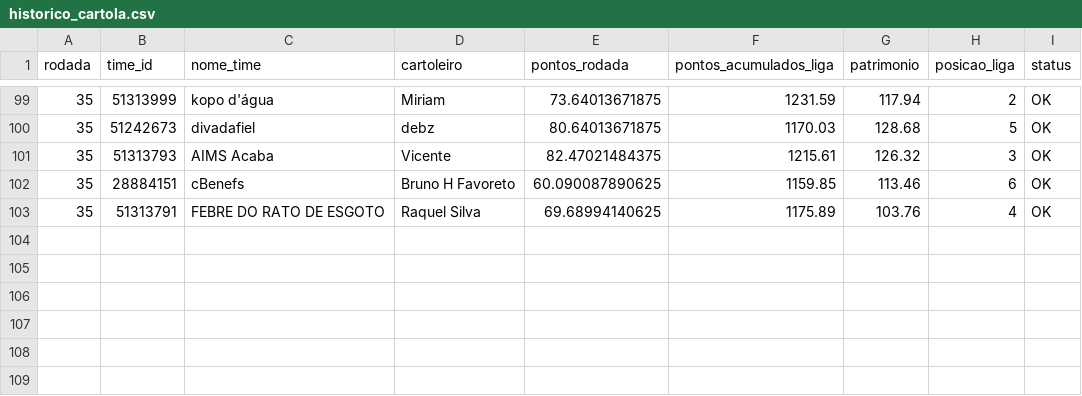
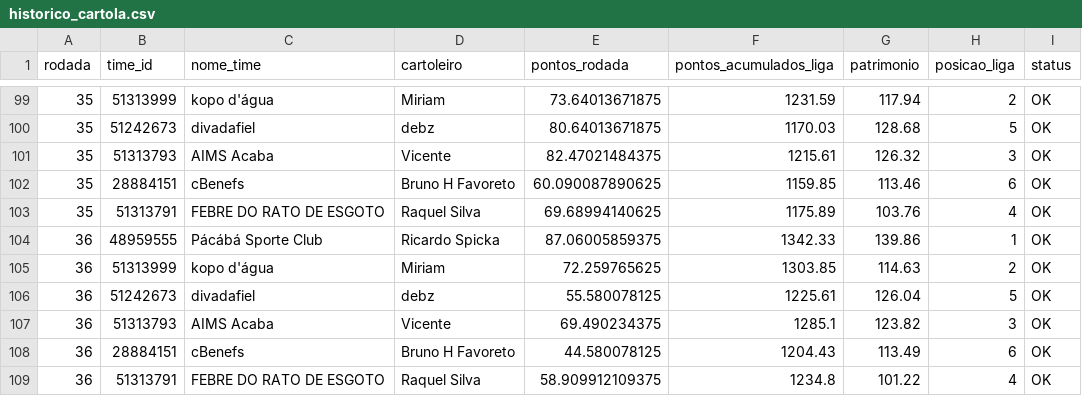
Before and after one commit to RicardoSpicka/cartola-galera-ti, a CSV file: historico_cartola.csv, drawn as a sheet; only a part is shown, gaps mark what is left out.

```diff
--- a/historico_cartola.csv
+++ b/historico_cartola.csv
@@ -103 +103,7 @@
 35,51313791,FEBRE DO RATO DE ESGOTO,Raquel Silva,69.68994140625,1175.89,103.76,4,OK
+36,48959555,Pácábá Sporte Club,Ricardo Spicka,87.06005859375,1342.33,139.86,1,OK
+36,51313999,kopo d'água,Miriam,72.259765625,1303.85,114.63,2,OK
+36,51242673,divadafiel,debz,55.580078125,1225.61,126.04,5,OK
+36,51313793,AIMS Acaba,Vicente,69.490234375,1285.1,123.82,3,OK
+36,28884151,cBenefs,Bruno H Favoreto,44.580078125,1204.43,113.49,6,OK
+36,51313791,FEBRE DO RATO DE ESGOTO,Raquel Silva,58.909912109375,1234.8,101.22,4,OK
```
